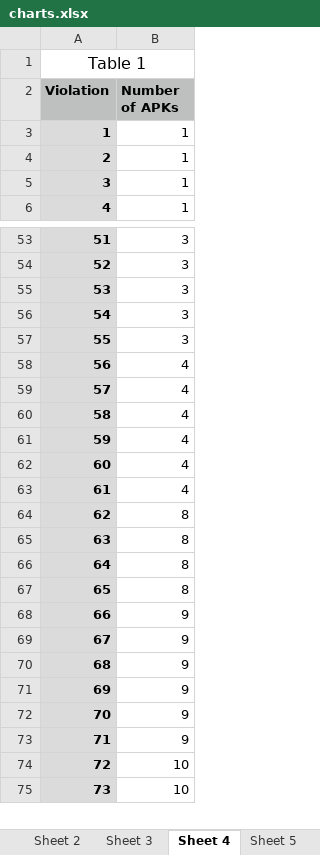
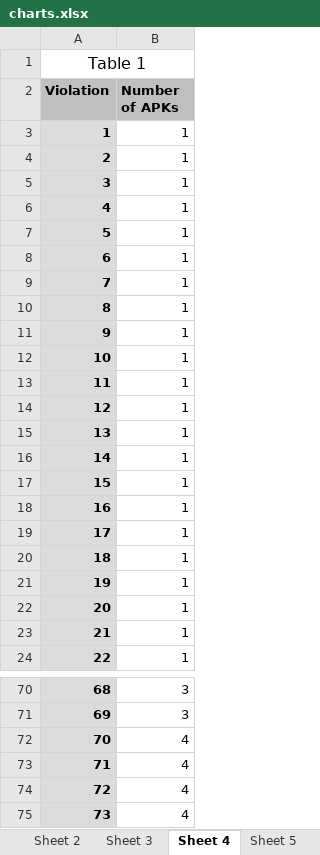
Before and after one commit to amordahl/AndroidTA_FaultLocalization, an Excel workbook: resources/data/charts.xlsx, sheet Sheet 4, drawn as a sheet; only a part is shown, gaps mark what is left out; the shorter side is filled out with more unchanged rows; values as stored, in another font and other column widths than the file's, no borders; charts and pictures not drawn; removed rows and columns are numbered as before the commit, all else as after; the diff covers the shown part only; the diff names each change by its address in the sheet, - before the commit and + after, or states it on an @@ line.

```diff
--- a/resources/data/charts.xlsx (sheet Sheet 4)
+++ b/resources/data/charts.xlsx (sheet Sheet 4)
+row 3: 1 | 1
+row 4: 2 | 1
+row 5: 3 | 1
+row 6: 4 | 1
+row 7: 5 | 1
+row 8: 6 | 1
+row 9: 7 | 1
+row 10: 8 | 1
+row 11: 9 | 1
+row 12: 10 | 1
+row 13: 11 | 1
+row 14: 12 | 1
+row 15: 13 | 1
+row 16: 14 | 1
+row 17: 15 | 1
+row 18: 16 | 1
+row 19: 17 | 1
+row 20: 18 | 1
@@ column A (Violation) renumbered from row 21 down @@
-row 55: 53 | 3
-row 56: 54 | 3
-row 57: 55 | 3
+row 72: 70 | 4
+row 73: 71 | 4
+row 74: 72 | 4
```
Also changed, not shown: 2 added rows, 4 removed rows and 1 edited cell elsewhere in this sheet, sheet Sheet 5, sheet Sheet 6, sheet Sheet 3, sheet Sheet 7, sheet Sheet 2, sheet Sheet 1, charts or pictures, 2 other files.
